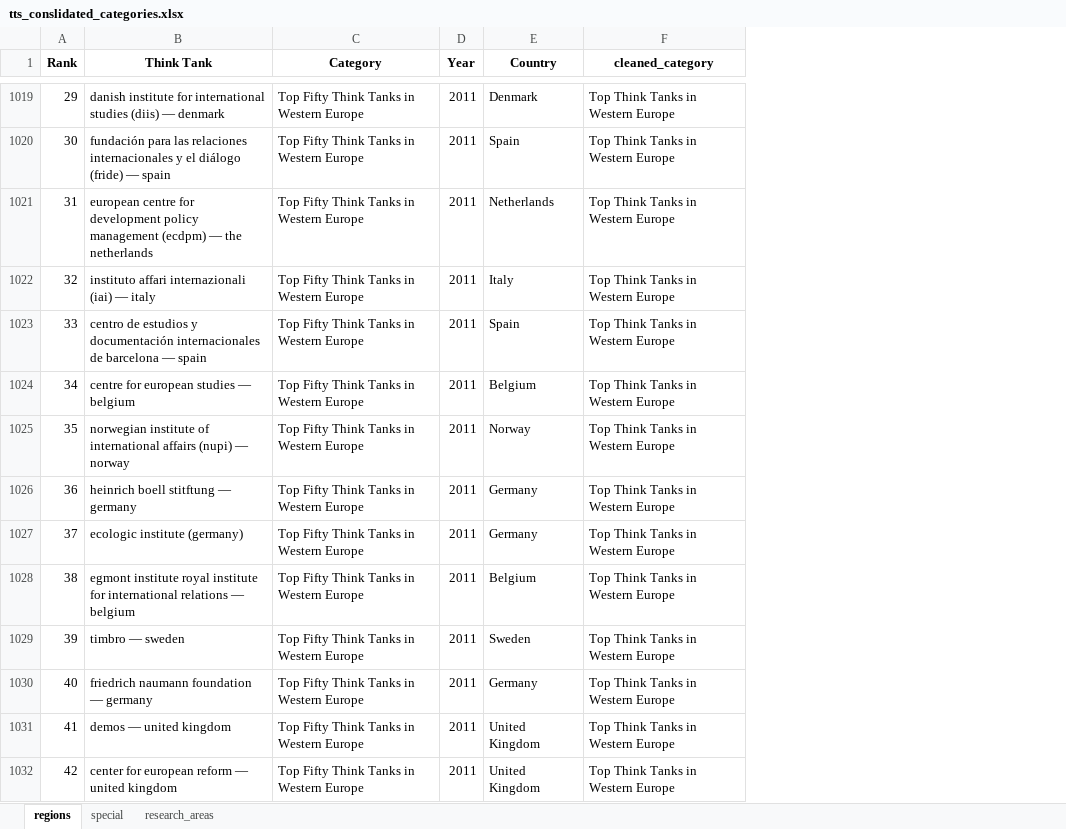
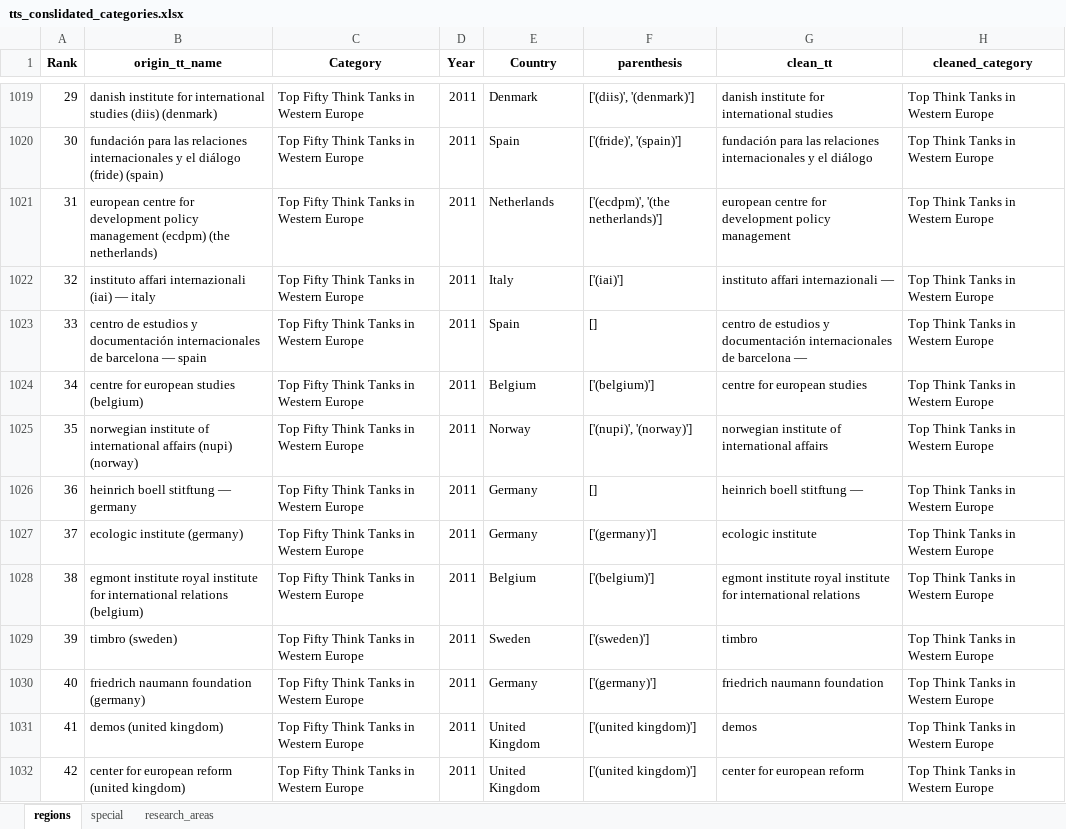
Before and after one commit to CarlottaB/GGTTIR, an Excel workbook: data/results/tts_conslidated_categories.xlsx, sheet regions, drawn as a sheet; only a part is shown, gaps mark what is left out; values as stored, in another font and other column widths than the file's, no borders; the diff covers the shown part only; the diff names each change by its address in the sheet, - before the commit and + after, or states it on an @@ line.

Commit message:
update notebooks:
-cleaning notebooks: added function to extract last word check if country-name
- analysis notebook: use cleaned names for category analysis

```diff
--- a/data/results/tts_conslidated_categories.xlsx (sheet regions)
+++ b/data/results/tts_conslidated_categories.xlsx (sheet regions)
+column F (parenthesis), rows 1019-1032: ['(diis)', '(denmark)'] | ['(fride)', '(spain)'] | ['(ecdpm)', '(the netherlands)'] | ['(iai)'] | [] | ['(belgium)'] | ['(nupi)', '(norway)'] | [] | ['(germany)'] | ['(belgium)'] | ['(sweden)'] | ['(germany)'] | ['(united kingdom)'] | ['(united kingdom)']
+column G (clean_tt), rows 1019-1032: danish institute for international studies | fundación para las relaciones internacionales y el diálogo | european centre for development policy management | instituto affari internazionali — | centro de estudios y documentación internacionales de barcelona — | centre for european studies | norwegian institute of international affairs | heinrich boell stitftung — | ecologic institute | egmont institute royal institute for international relations | timbro | friedrich naumann foundation | demos | center for european reform
-B1: Think Tank
+B1: origin_tt_name
-B1019 (origin_tt_name): …studies (diis) — denmark
+B1019 (origin_tt_name): …studies (diis) (denmark)
-B1020 (origin_tt_name): …diálogo (fride) — spain
+B1020 (origin_tt_name): …diálogo (fride) (spain)
-B1021 (origin_tt_name): …management (ecdpm) — the netherlands
+B1021 (origin_tt_name): …management (ecdpm) (the netherlands)
-B1024 (origin_tt_name): centre for european studies — belgium
+B1024 (origin_tt_name): centre for european studies (belgium)
-B1025 (origin_tt_name): …affairs (nupi) — norway
+B1025 (origin_tt_name): …affairs (nupi) (norway)
-B1028 (origin_tt_name): …international relations — belgium
+B1028 (origin_tt_name): …international relations (belgium)
-B1029 (origin_tt_name): timbro — sweden
+B1029 (origin_tt_name): timbro (sweden)
-B1030 (origin_tt_name): friedrich naumann foundation — germany
+B1030 (origin_tt_name): friedrich naumann foundation (germany)
-B1031 (origin_tt_name): demos — united kingdom
+B1031 (origin_tt_name): demos (united kingdom)
-B1032 (origin_tt_name): center for european reform — united kingdom
+B1032 (origin_tt_name): center for european reform (united kingdom)
```
Also changed, not shown: 1031 edited cells elsewhere in this sheet, sheet special, sheet research_areas, 4 other files.
